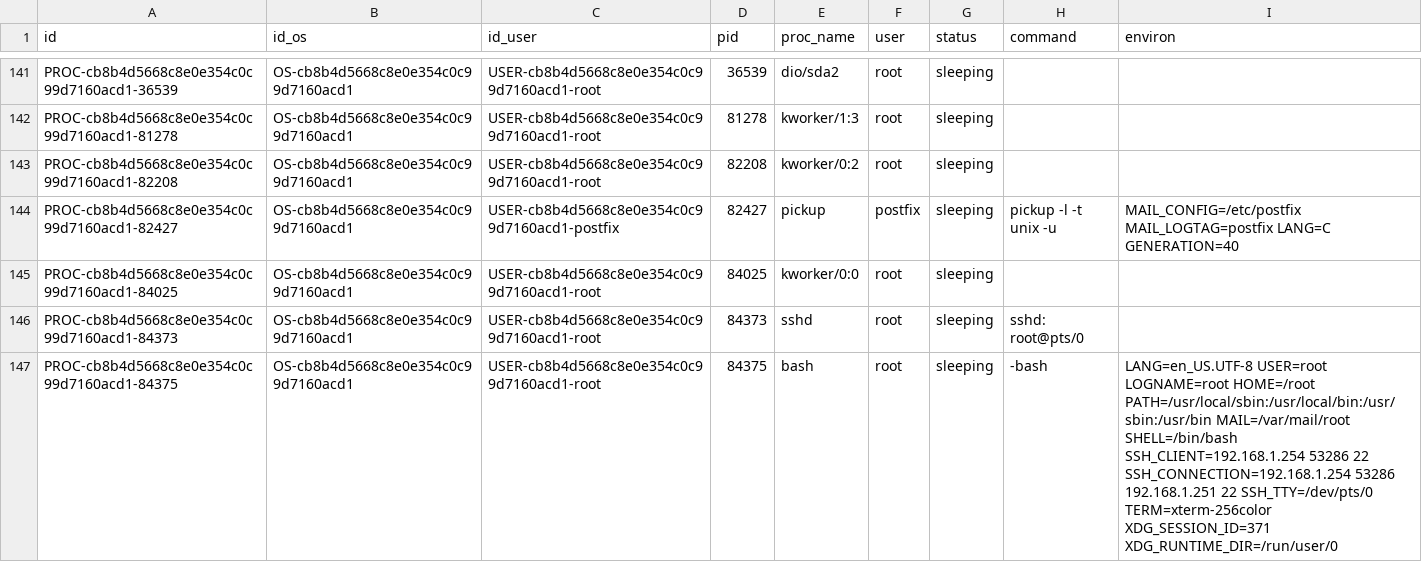
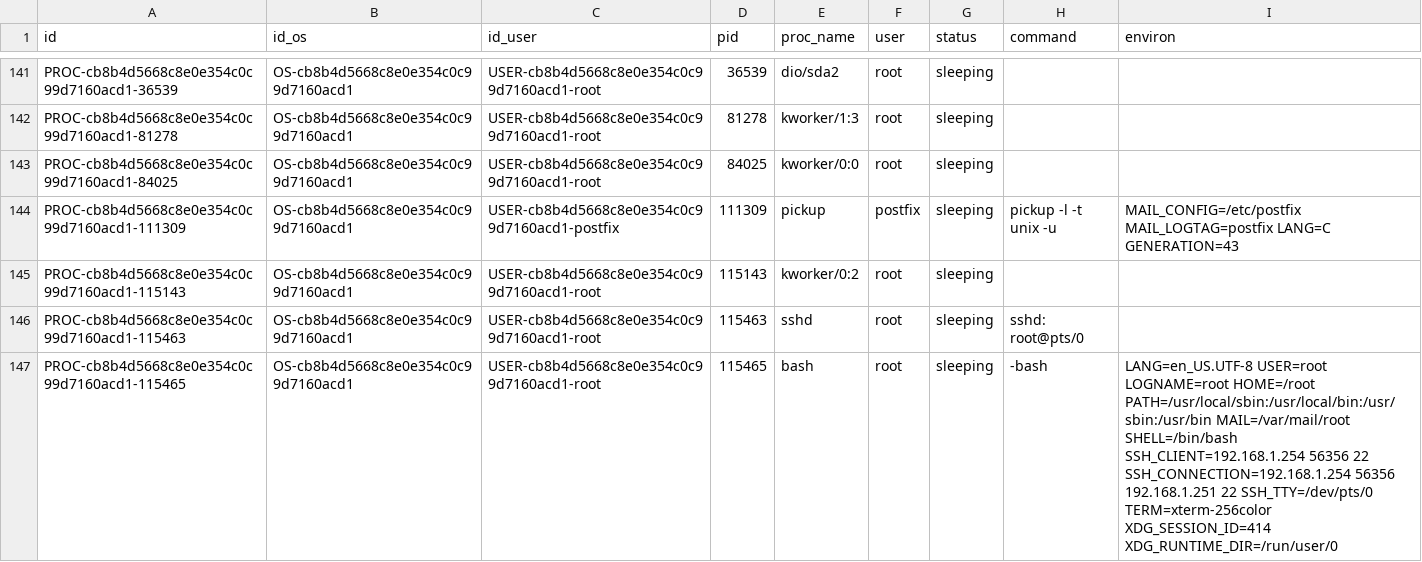
Before and after one commit to kylechenoO/AIOPS_PLATFORM, a CSV file: CMDB/asset/csv/PROC.csv, drawn as a sheet; only a part is shown, gaps mark what is left out; the diff covers the shown part only.

```diff
--- a/CMDB/asset/csv/PROC.csv
+++ b/CMDB/asset/csv/PROC.csv
@@ -142,6 +142,6 @@ PROC-cb8b4d5668c8e0e354c0c99d7160acd1-36539|OS-cb8b4d5668c8e0e354c0c99d7160acd1|
 PROC-cb8b4d5668c8e0e354c0c99d7160acd1-81278|OS-cb8b4d5668c8e0e354c0c99d7160acd1|USER-cb8b4d5668c8e0e354c0c99d7160acd1-root|81278|kworker/1:3|root|sleeping||
-PROC-cb8b4d5668c8e0e354c0c99d7160acd1-82208|OS-cb8b4d5668c8e0e354c0c99d7160acd1|USER-cb8b4d5668c8e0e354c0c99d7160acd1-root|82208|kworker/0:2|root|sleeping||
-PROC-cb8b4d5668c8e0e354c0c99d7160acd1-82427|OS-cb8b4d5668c8e0e354c0c99d7160acd1|USER-cb8b4d5668c8e0e354c0c99d7160acd1-postfix|82427|pickup|postfix|sleeping|pickup -l -t unix -u|MAIL_CONFIG=/etc/postfix MAIL_LOGTAG=postfix LANG=C GENERATION=40
 PROC-cb8b4d5668c8e0e354c0c99d7160acd1-84025|OS-cb8b4d5668c8e0e354c0c99d7160acd1|USER-cb8b4d5668c8e0e354c0c99d7160acd1-root|84025|kworker/0:0|root|sleeping||
-PROC-cb8b4d5668c8e0e354c0c99d7160acd1-84373|OS-cb8b4d5668c8e0e354c0c99d7160acd1|USER-cb8b4d5668c8e0e354c0c99d7160acd1-root|84373|sshd|root|sleeping|sshd: root@pts/0    |
-PROC-cb8b4d5668c8e0e354c0c99d7160acd1-84375|OS-cb8b4d5668c8e0e354c0c99d7160acd1|USER-cb8b4d5668c8e0e354c0c99d7160acd1-root|84375|bash|root|sleeping|-bash|LANG=en_US.UTF-8 USER=root LOGNAME=root HOME=/root PATH=/usr/local/sbin:/usr/local/bin:/usr/sbin:/usr/bin MAIL=/var/mail/root SHELL=/bin/bash SSH_CLIENT=192.168.1.254 53286 22 SSH_CONNECTION=192.168.1.254 53286 192.168.1.251 22 SSH_TTY=/dev/pts/0 TERM=xterm-256color XDG_SESSION_ID=371 XDG_RUNTIME_DIR=/run/user/0
+PROC-cb8b4d5668c8e0e354c0c99d7160acd1-111309|OS-cb8b4d5668c8e0e354c0c99d7160acd1|USER-cb8b4d5668c8e0e354c0c99d7160acd1-postfix|111309|pickup|postfix|sleeping|pickup -l -t unix -u|MAIL_CONFIG=/etc/postfix MAIL_LOGTAG=postfix LANG=C GENERATION=43
+PROC-cb8b4d5668c8e0e354c0c99d7160acd1-115143|OS-cb8b4d5668c8e0e354c0c99d7160acd1|USER-cb8b4d5668c8e0e354c0c99d7160acd1-root|115143|kworker/0:2|root|sleeping||
+PROC-cb8b4d5668c8e0e354c0c99d7160acd1-115463|OS-cb8b4d5668c8e0e354c0c99d7160acd1|USER-cb8b4d5668c8e0e354c0c99d7160acd1-root|115463|sshd|root|sleeping|sshd: root@pts/0    |
+PROC-cb8b4d5668c8e0e354c0c99d7160acd1-115465|OS-cb8b4d5668c8e0e354c0c99d7160acd1|USER-cb8b4d5668c8e0e354c0c99d7160acd1-root|115465|bash|root|sleeping|-bash|LANG=en_US.UTF-8 USER=root LOGNAME=root HOME=/root PATH=/usr/local/sbin:/usr/local/bin:/usr/sbin:/usr/bin MAIL=/var/mail/root SHELL=/bin/bash SSH_CLIENT=192.168.1.254 56356 22 SSH_CONNECTION=192.168.1.254 56356 192.168.1.251 22 SSH_TTY=/dev/pts/0 TERM=xterm-256color XDG_SESSION_ID=414 XDG_RUNTIME_DIR=/run/user/0
```
Also changed, not shown: 2 added rows and 16 edited cells elsewhere in this file, CMDB/asset/csv/PORT.csv, 5 other files.
